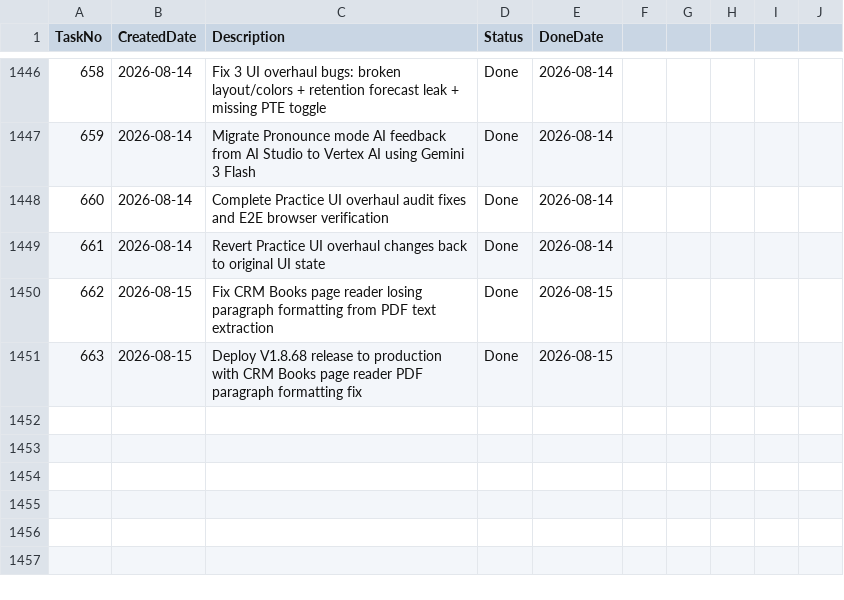
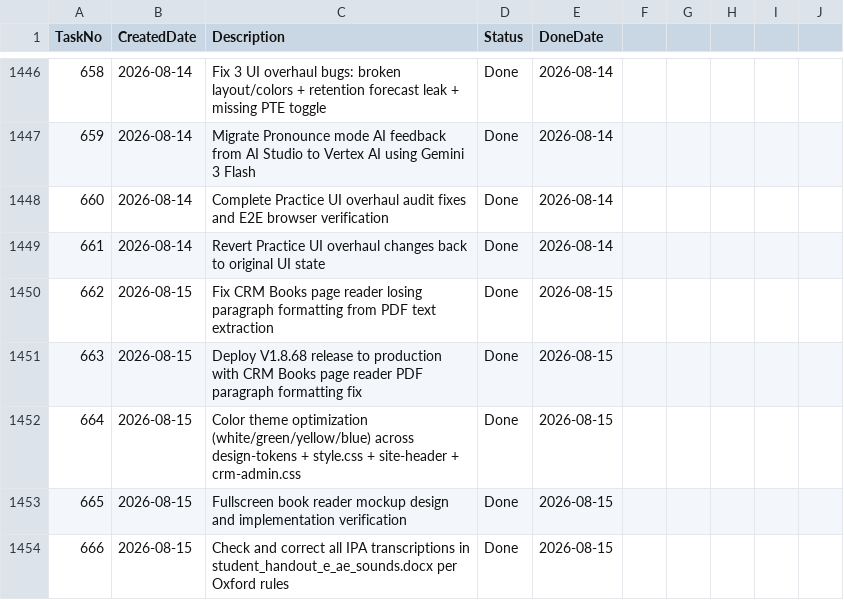
Before and after one commit to huathanhnam95-del/demoproject, a CSV file: TASK_TRACKER.csv, drawn as a sheet; only a part is shown, gaps mark what is left out; the diff names each change by its address in the sheet, - before the commit and + after, or states it on an @@ line.

Commit message:
release: V1.8.69 - Fullscreen Book Reader & Color Theme Optimization

```diff
--- a/TASK_TRACKER.csv
+++ b/TASK_TRACKER.csv
+row 1452: 664 | 2026-08-15 | Color theme optimization (white/green/yellow/blue) across design-tokens + style.css + site-header + crm-admin.css | Done | 2026-08-15
+row 1453: 665 | 2026-08-15 | Fullscreen book reader mockup design and implementation verification | Done | 2026-08-15
+row 1454: 666 | 2026-08-15 | Check and correct all IPA transcriptions in student_handout_e_ae_sounds.docx per Oxford rules | Done | 2026-08-15
```
Also changed, not shown: 7 other files.
